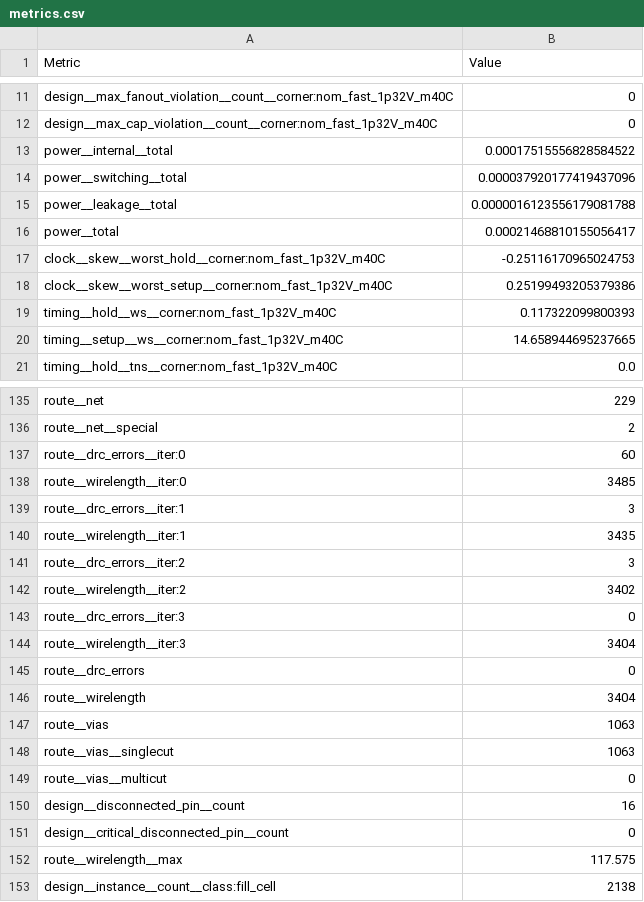
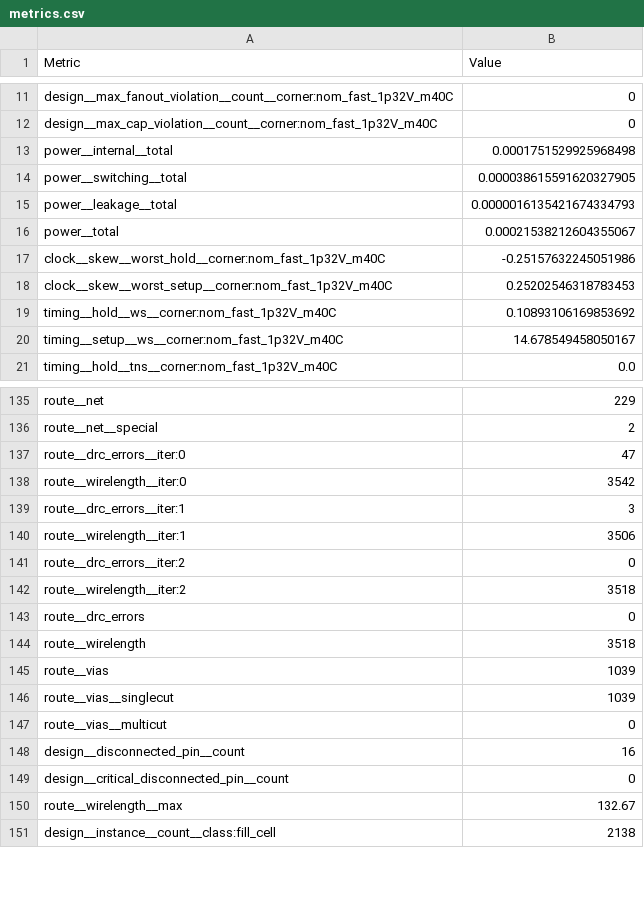
Before and after one commit to Essenceia/tinytapeout-ihp-26a, a CSV file: projects/tt_um_anujic_rng/stats/metrics.csv, drawn as a sheet; only a part is shown, gaps mark what is left out; the diff covers the shown part only.

Commit message:
feat: update project tt_um_anujic_rng from anujic/anujic_ttihp26a
Commit: 9ab3509d96ee523d271efbb55c51a82b1d903afe
Workflow: https://github.com/anujic/anujic_ttihp26a/actions/runs/22824022043

```diff
--- a/projects/tt_um_anujic_rng/stats/metrics.csv
+++ b/projects/tt_um_anujic_rng/stats/metrics.csv
@@ -12,10 +12,10 @@ design__max_fanout_violation__count__corner:nom_fast_1p32V_m40C,0
 design__max_cap_violation__count__corner:nom_fast_1p32V_m40C,0
-power__internal__total,0.00017515556828584522
-power__switching__total,0.000037920177419437096
-power__leakage__total,0.0000016123556179081788
-power__total,0.00021468810155056417
-clock__skew__worst_hold__corner:nom_fast_1p32V_m40C,-0.25116170965024753
-clock__skew__worst_setup__corner:nom_fast_1p32V_m40C,0.25199493205379386
-timing__hold__ws__corner:nom_fast_1p32V_m40C,0.117322099800393
-timing__setup__ws__corner:nom_fast_1p32V_m40C,14.658944695237665
+power__internal__total,0.0001751529925968498
+power__switching__total,0.000038615591620327905
+power__leakage__total,0.0000016135421674334793
+power__total,0.00021538212604355067
+clock__skew__worst_hold__corner:nom_fast_1p32V_m40C,-0.25157632245051986
+clock__skew__worst_setup__corner:nom_fast_1p32V_m40C,0.25202546318783453
+timing__hold__ws__corner:nom_fast_1p32V_m40C,0.10893106169853692
+timing__setup__ws__corner:nom_fast_1p32V_m40C,14.678549458050167
 timing__hold__tns__corner:nom_fast_1p32V_m40C,0.0
@@ -136,14 +136,12 @@ route__net,229
 route__net__special,2
-route__drc_errors__iter:0,60
-route__wirelength__iter:0,3485
+route__drc_errors__iter:0,47
+route__wirelength__iter:0,3542
 route__drc_errors__iter:1,3
-route__wirelength__iter:1,3435
-route__drc_errors__iter:2,3
-route__wirelength__iter:2,3402
-route__drc_errors__iter:3,0
-route__wirelength__iter:3,3404
+route__wirelength__iter:1,3506
+route__drc_errors__iter:2,0
+route__wirelength__iter:2,3518
 route__drc_errors,0
-route__wirelength,3404
-route__vias,1063
-route__vias__singlecut,1063
+route__wirelength,3518
+route__vias,1039
+route__vias__singlecut,1039
 route__vias__multicut,0
@@ -151,3 +149,3 @@ design__disconnected_pin__count,16
 design__critical_disconnected_pin__count,0
-route__wirelength__max,117.575
+route__wirelength__max,132.67
 design__instance__count__class:fill_cell,2138
```
Also changed, not shown: 36 edited cells elsewhere in this file, 6 other files.
